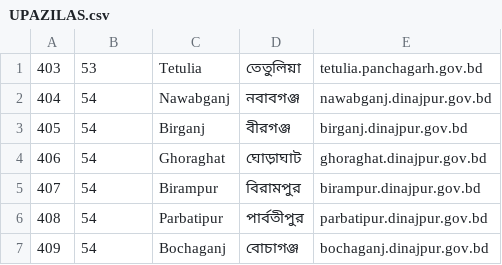
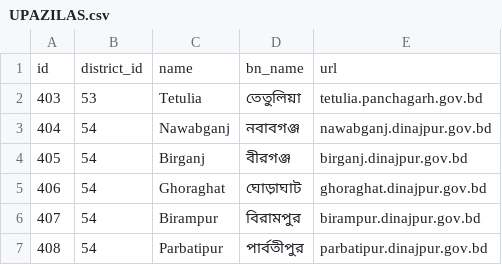
Before and after one commit to monjurmorshed793/blog-service, a CSV file: src/main/resources/db/initial-data/UPAZILAS.csv, drawn as a sheet; only a part is shown; the shorter side is filled out with more unchanged rows; the diff names each change by its address in the sheet, - before the commit and + after, or states it on an @@ line.

```diff
--- a/src/main/resources/db/initial-data/UPAZILAS.csv
+++ b/src/main/resources/db/initial-data/UPAZILAS.csv
+row 1: id | district_id | name | bn_name | url
```
Also changed, not shown: src/main/resources/db/initial-data/DISTRICTS.csv, 7 other files.
